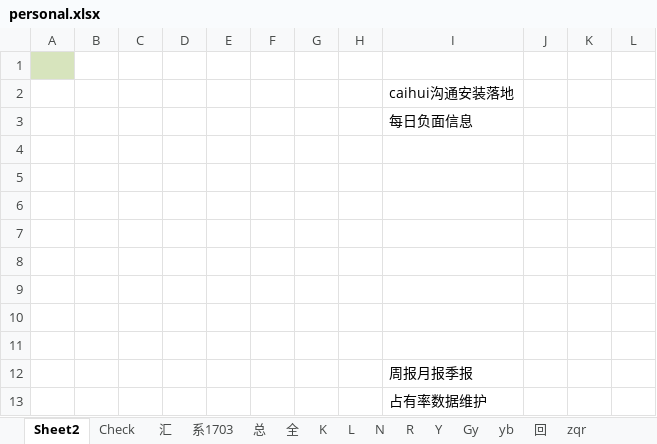
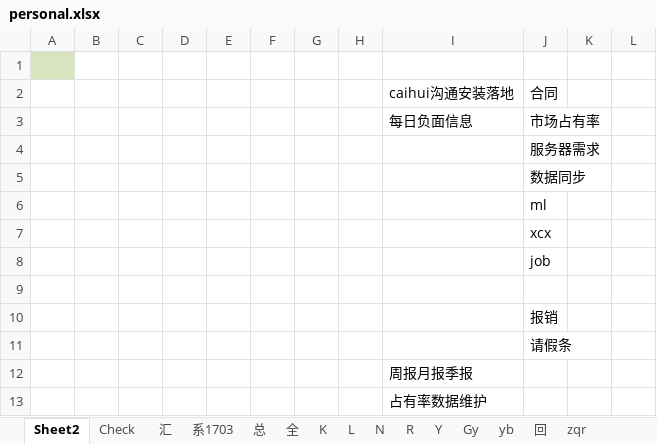
Before and after one commit to Kingva/minibondforstaging, an Excel workbook: aptop/personal.xlsx, sheet Sheet2, drawn as a sheet; only a part is shown; values as stored, in another font and other column widths than the file's, no borders; removed rows and columns are numbered as before the commit, all else as after; the diff names each change by its address in the sheet, - before the commit and + after, or states it on an @@ line.

```diff
--- a/aptop/personal.xlsx (sheet Sheet2)
+++ b/aptop/personal.xlsx (sheet Sheet2)
-J2: (empty)
+J2: 合同
-J3: (empty)
+J3: 市场占有率
+row 4:  |  |  |  |  |  |  |  |  | 服务器需求
+row 5:  |  |  |  |  |  |  |  |  | 数据同步
+row 6:  |  |  |  |  |  |  |  |  | ml
+row 7:  |  |  |  |  |  |  |  |  | xcx
+row 8:  |  |  |  |  |  |  |  |  | job
-J10: (empty)
+J10: 报销
-J11: (empty)
+J11: 请假条
-row 7: (empty)
-row 8: (empty)
-row 9: (empty)
-row 10: (empty)
-row 11: (empty)
```
Also changed, not shown: sheet N, sheet 总, sheet 回, 15 other files.
